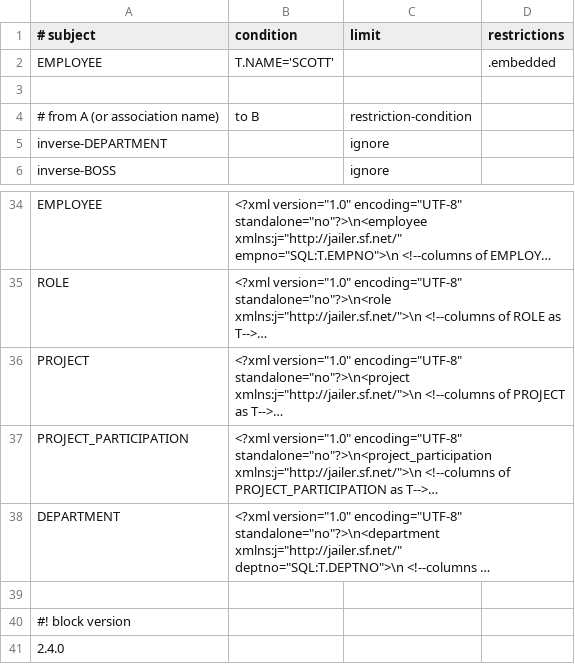
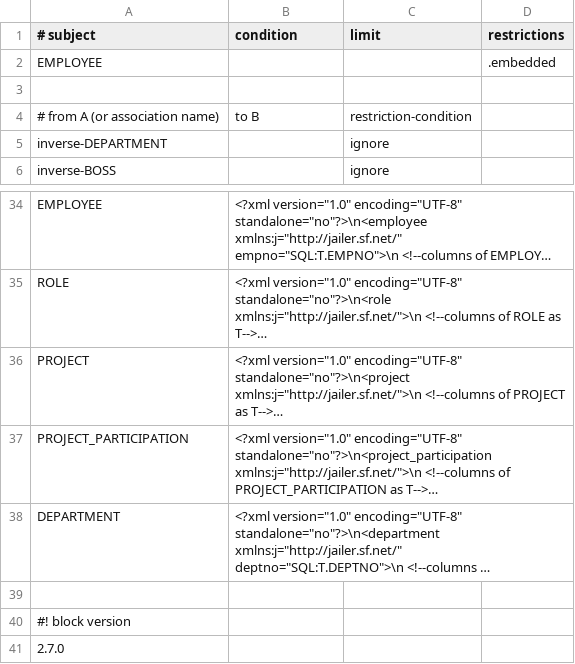
Before and after one commit to domdorn/Jailer, a CSV file: Demo.csv, drawn as a sheet; only a part is shown, gaps mark what is left out; long unchanged cells end in …; the diff names each change by its address in the sheet, - before the commit and + after, or states it on an @@ line.

Commit message:
added support for DbUnit dataset format
git-svn-id: http://svn.code.sf.net/p/jailer/code/trunk@474 3dd849cd-670e-4645-a7cd-dd197c8d0e81

```diff
--- a/Demo.csv
+++ b/Demo.csv
-B2 (condition): T.NAME='SCOTT'
+B2 (condition): (empty)
-A41 (# subject): 2.4.0
+A41 (# subject): 2.7.0
```
Also changed, not shown: 15 other files.
